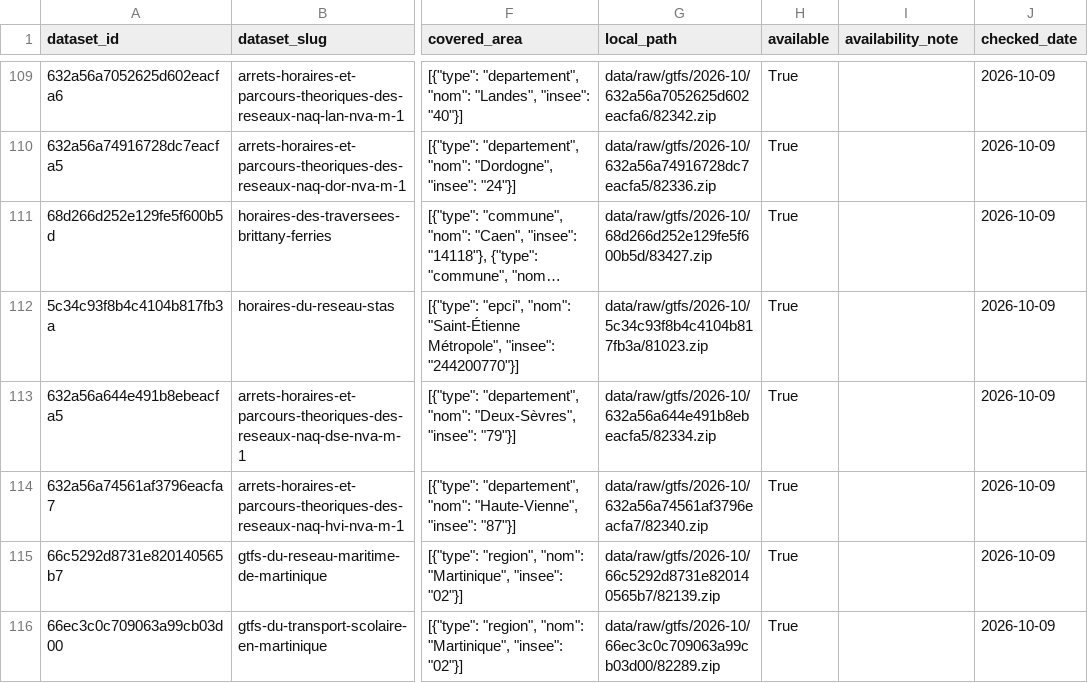
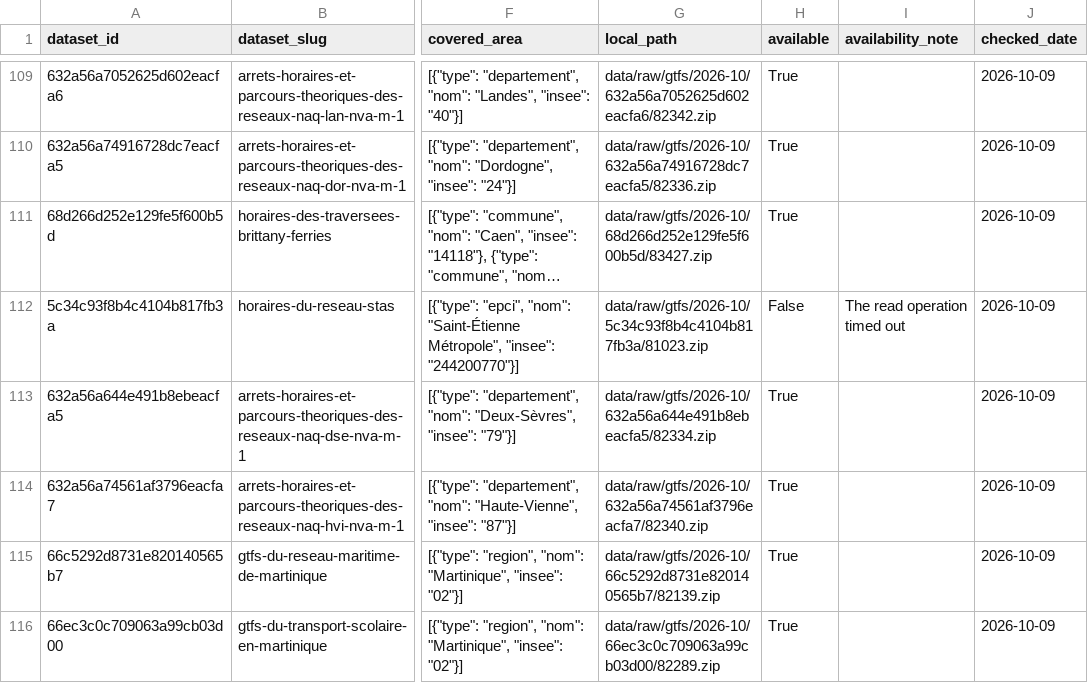
Before and after one commit to vastuhlfauth/phd_model, a CSV file: config/gtfs_inventory.csv, drawn as a sheet; only a part is shown, gaps mark what is left out; long unchanged cells end in …; the diff covers the shown part only; the diff names each change by its address in the sheet, - before the commit and + after, or states it on an @@ line.

```diff
--- a/config/gtfs_inventory.csv
+++ b/config/gtfs_inventory.csv
-H112 (available): True
+H112 (available): False
-I112 (availability_note): (empty)
+I112 (availability_note): The read operation timed out
```
Also changed, not shown: 6 edited cells elsewhere in this file, 1 other file.
